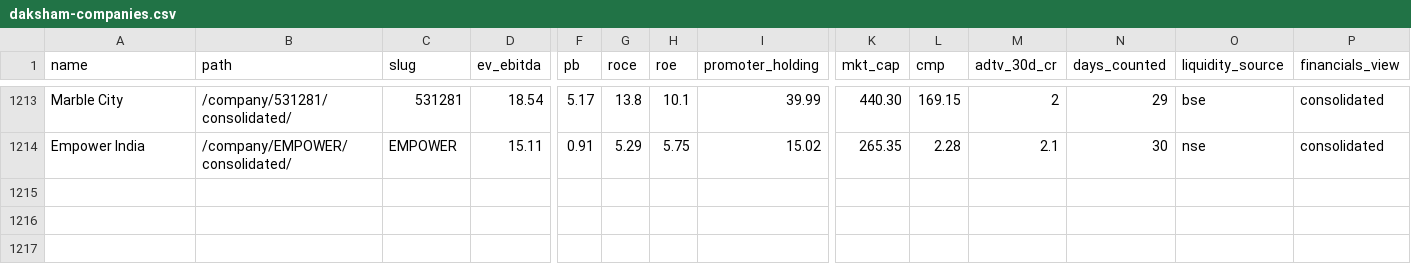
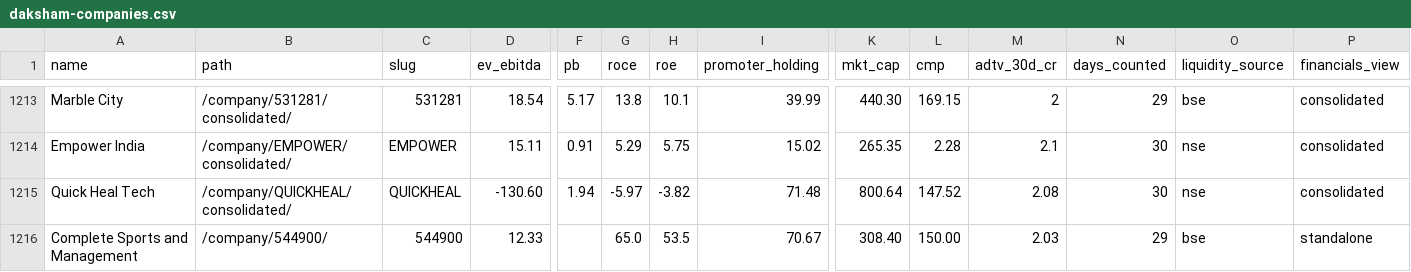
Before and after one commit to ceekay-munshot/daksham, a CSV file: public/data/daksham-companies.csv, drawn as a sheet; only a part is shown, gaps mark what is left out; rows hold the shown columns only; the diff names each change by its address in the sheet, - before the commit and + after, or states it on an @@ line.

```diff
--- a/public/data/daksham-companies.csv
+++ b/public/data/daksham-companies.csv
+row 1215: Quick Heal Tech | /company/QUICKHEAL/consolidated/ | QUICKHEAL | -130.60 | 1.94 | -5.97 | -3.82 | 71.48 | 800.64 | 147.52 | 2.08 | 30 | nse | consolidated
+row 1216: Complete Sports and Management | /company/544900/ | 544900 | 12.33 |  | 65.0 | 53.5 | 70.67 | 308.40 | 150.00 | 2.03 | 29 | bse | standalone
```
Also changed, not shown: 4 other files.
